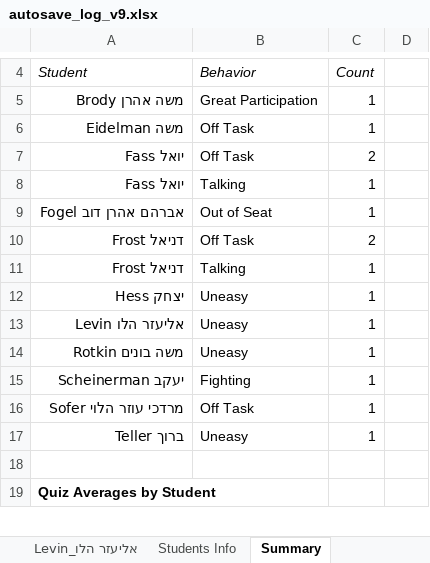
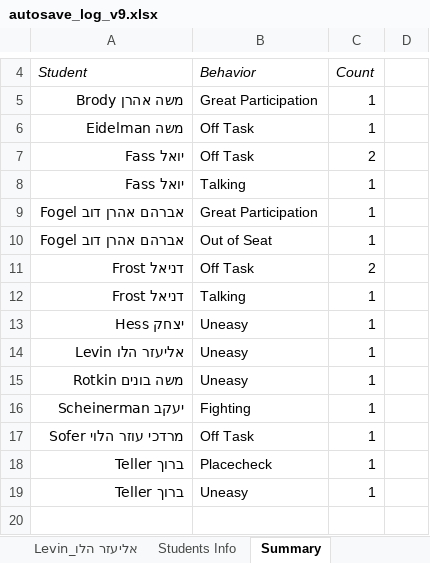
Before and after one commit to YMSeatt/Split, an Excel workbook: autosave_log_v9.xlsx, sheet Summary, drawn as a sheet; only a part is shown, gaps mark what is left out; the shorter side is filled out with more unchanged rows; values as stored, in another font and other column widths than the file's, no borders; the diff names each change by its address in the sheet, - before the commit and + after, or states it on an @@ line.

```diff
--- a/autosave_log_v9.xlsx (sheet Summary)
+++ b/autosave_log_v9.xlsx (sheet Summary)
+row 9: אברהם אהרן דוב Fogel | Great Participation | 1
+row 18: ברוך Teller | Placecheck | 1
```
Also changed, not shown: sheet Master Log, sheet Behavior Log, sheet ברוך_Teller, sheet אברהם אהרן דוב_Fogel, 6 other files.
